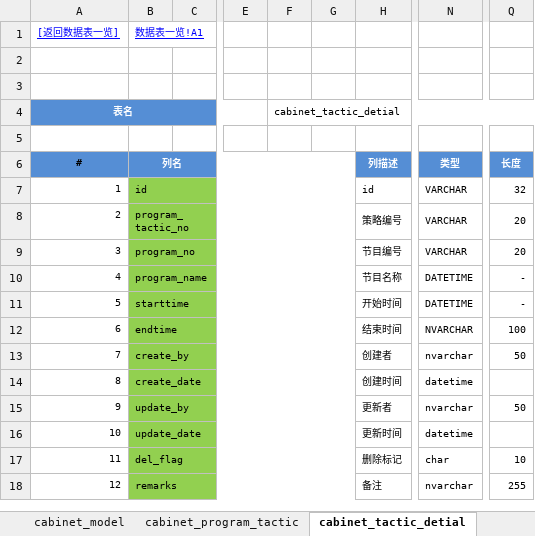
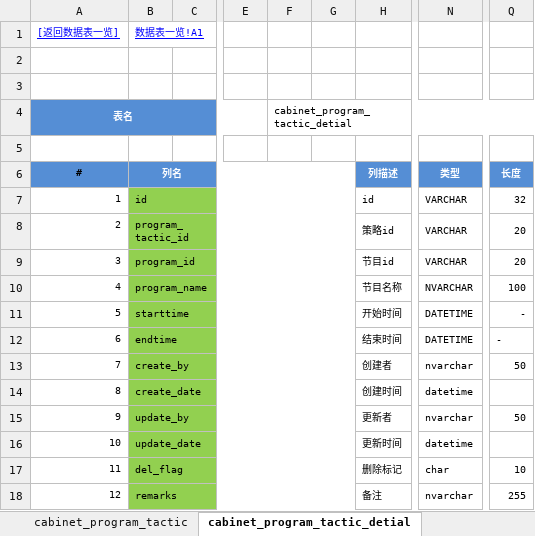
Before and after one commit to wangning82/CabinetMS, an Excel workbook: doc/展示机终端管理系统-数据库设计V1.0.xlsx, sheet cabinet_program_tactic_detial, drawn as a sheet; only a part is shown, gaps mark what is left out; values as stored, in another font and other column widths than the file's, no borders; the diff names each change by its address in the sheet, - before the commit and + after, or states it on an @@ line.

```diff
--- a/doc/展示机终端管理系统-数据库设计V1.0.xlsx (sheet cabinet_program_tactic_detial)
+++ b/doc/展示机终端管理系统-数据库设计V1.0.xlsx (sheet cabinet_program_tactic_detial)
-sheet tab: cabinet_tactic_detial
+sheet tab: cabinet_program_tactic_detial
-F4: cabinet_tactic_detial
+F4: cabinet_program_tactic_detial
-B8: program_tactic_no
+B8: program_tactic_id
-H8: 策略编号
+H8: 策略id
-B9: program_no
+B9: program_id
-H9: 节目编号
+H9: 节目id
-N10: DATETIME
+N10: NVARCHAR
-Q10: -
+Q10: 100
-N12: NVARCHAR
+N12: DATETIME
-Q12: 100
+Q12: -
```
Also changed, not shown: sheet cabinet_program, sheet cabinet_terminal, sheet 数据表一览, sheet cabinet_model, 1 other file.
